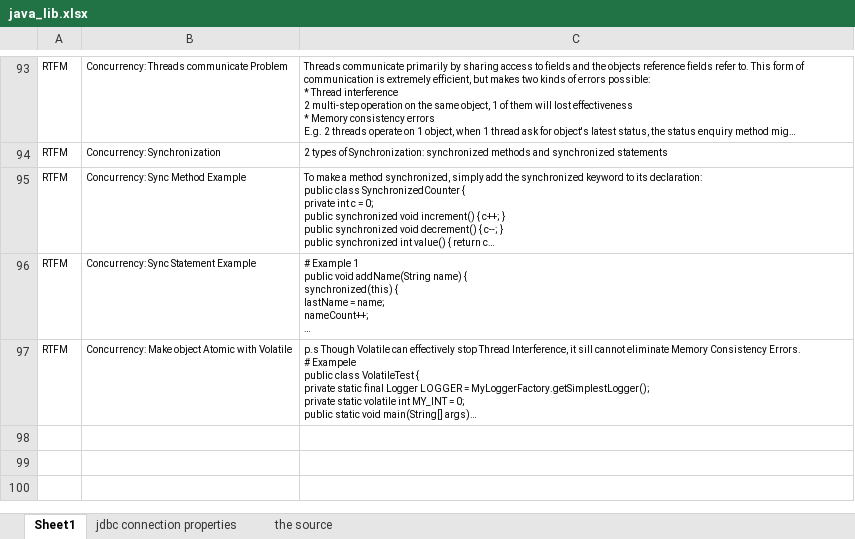
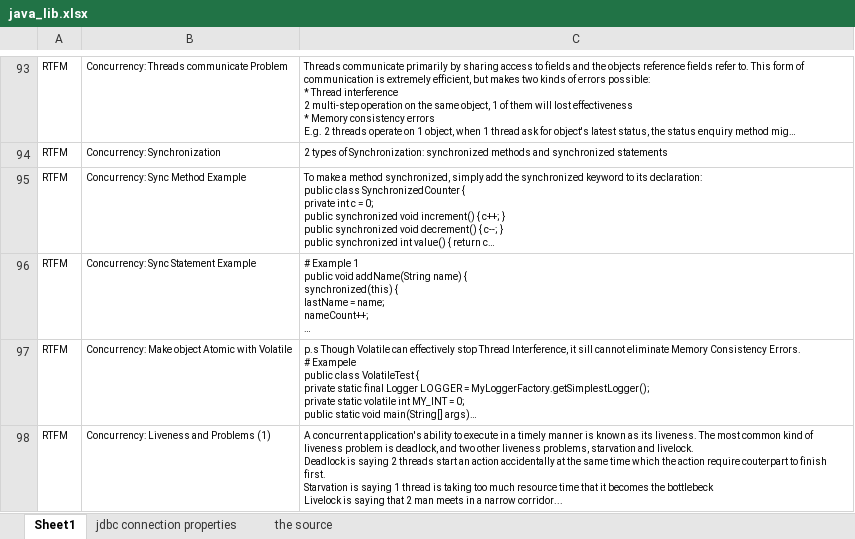
Before and after one commit to mylesieong/code_library, an Excel workbook: java_lib.xlsx, sheet Sheet1, drawn as a sheet; only a part is shown, gaps mark what is left out; long unchanged cells end in …; values as stored, in another font and other column widths than the file's, no borders; ↵ is a line break in a cell; the diff covers the shown part only; the diff names each change by its address in the sheet, - before the commit and + after, or states it on an @@ line.

Commit message:
Add java entry on RTFM: Concurrency> Locks and Solution

```diff
--- a/java_lib.xlsx (sheet Sheet1)
+++ b/java_lib.xlsx (sheet Sheet1)
+row 98: RTFM | Concurrency: Liveness and Problems (1) | A concurrent application's ability to execute in a timely manner is known as its liveness. The most common kind of liveness problem is deadlock, and two other liveness problems, starvation and livelock. ↵ Deadlock is saying 2 threads start an action accidentally at the same time which the action require couterpart to finish first. ↵ Starvation is saying 1 thread is taking too much resource time that it becomes the bottlebeck ↵ Livelock is saying that 2 man meets in a narrow corridor...
```
Also changed, not shown: 3 added rows elsewhere in this sheet.
